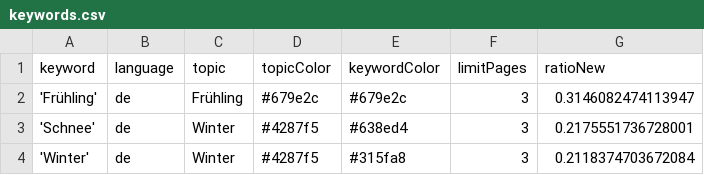
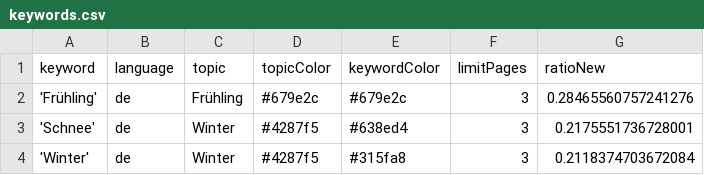
Before and after one commit to newsWhisperer/winterIsComing, a CSV file: keywords.csv, drawn as a sheet; only a part is shown.

```diff
--- a/keywords.csv
+++ b/keywords.csv
@@ -1,3 +1,3 @@
 keyword,language,topic,topicColor,keywordColor,limitPages,ratioNew
-'Frühling',de,Frühling,#679e2c,#679e2c,3,0.3146082474113947
+'Frühling',de,Frühling,#679e2c,#679e2c,3,0.28465560757241276
 'Schnee',de,Winter,#4287f5,#638ed4,3,0.2175551736728001
```
Also changed, not shown: csv/news_2026_03.csv, csv/news_2026_04.csv.
